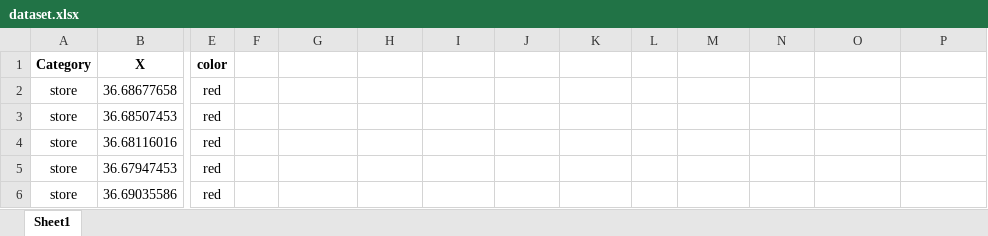
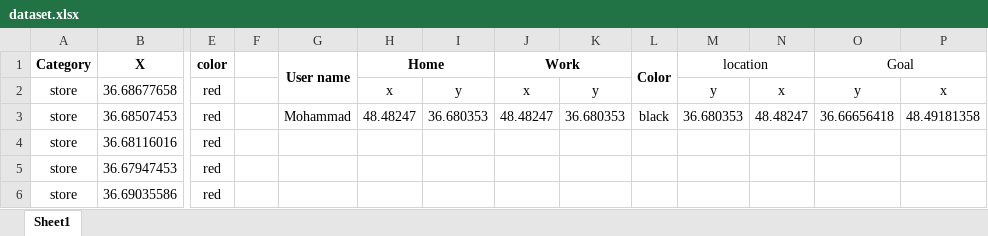
Before and after one commit to Mohammadmahdi-Mohammadi/GIS-recommender-system, an Excel workbook: dataset.xlsx, sheet Sheet1, drawn as a sheet; only a part is shown, gaps mark what is left out; values as stored, in another font and other column widths than the file's, no borders; the diff covers the shown part only; the diff names each change by its address in the sheet, - before the commit and + after, or states it on an @@ line.

Commit message:
Update dataset.xlsx
add some column for user  and destination information

```diff
--- a/dataset.xlsx (sheet Sheet1)
+++ b/dataset.xlsx (sheet Sheet1)
-G1: (empty)
+G1: User name
+G1:G2 merged
-H1: (empty)
+H1: Home
+H1:I1 merged
-J1: (empty)
+J1: Work
+J1:K1 merged
-L1: (empty)
+L1: Color
+L1:L2 merged
-M1: (empty)
+M1: location
+M1:N1 merged
-O1: (empty)
+O1: Goal
+O1:P1 merged
-H2 (Home): (empty)
+H2 (Home): x
-I2: (empty)
+I2: y
-J2 (Work): (empty)
+J2 (Work): x
-K2: (empty)
+K2: y
-M2 (location): (empty)
+M2 (location): y
-N2: (empty)
+N2: x
-O2 (Goal): (empty)
+O2 (Goal): y
-P2: (empty)
+P2: x
-G3 (User name): (empty)
+G3 (User name): Mohammad
-H3 (Home): (empty)
+H3 (Home): 48.48247
-I3: (empty)
+I3: 36.680353
-J3 (Work): (empty)
+J3 (Work): 48.48247
-K3: (empty)
+K3: 36.680353
-L3 (Color): (empty)
+L3 (Color): black
-M3 (location): (empty)
+M3 (location): 36.680353
-N3: (empty)
+N3: 48.48247
-O3 (Goal): (empty)
+O3 (Goal): 36.66656418
-P3: (empty)
+P3: 48.49181358
```
Also changed, not shown: 30 added rows elsewhere in this sheet.
